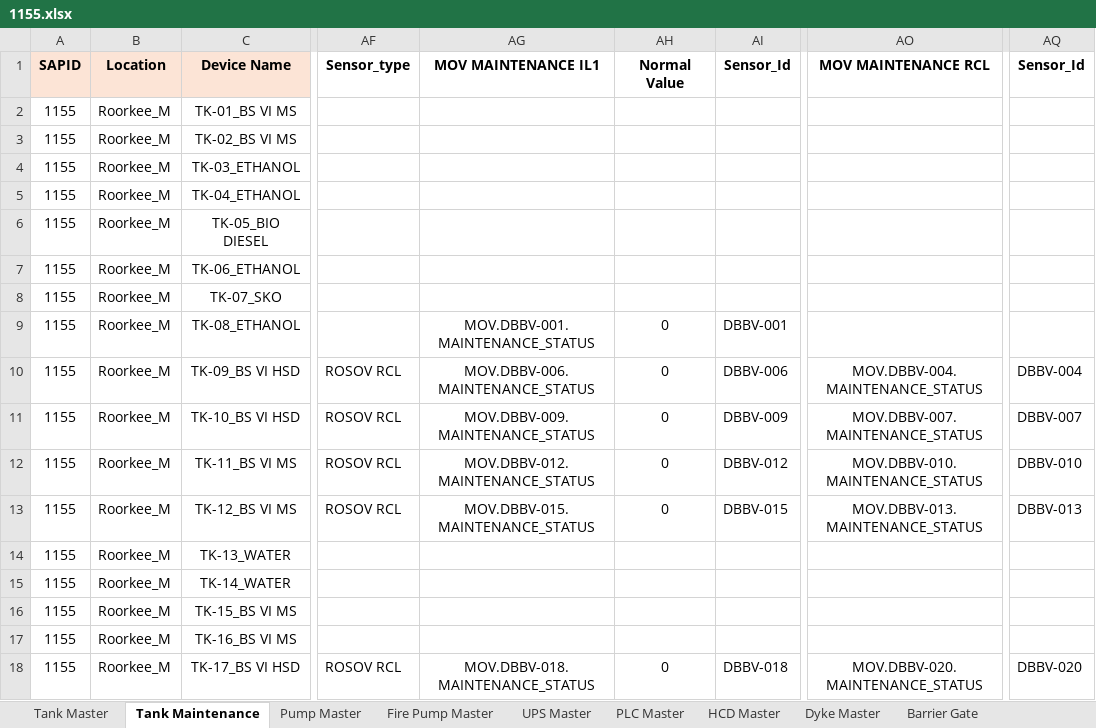
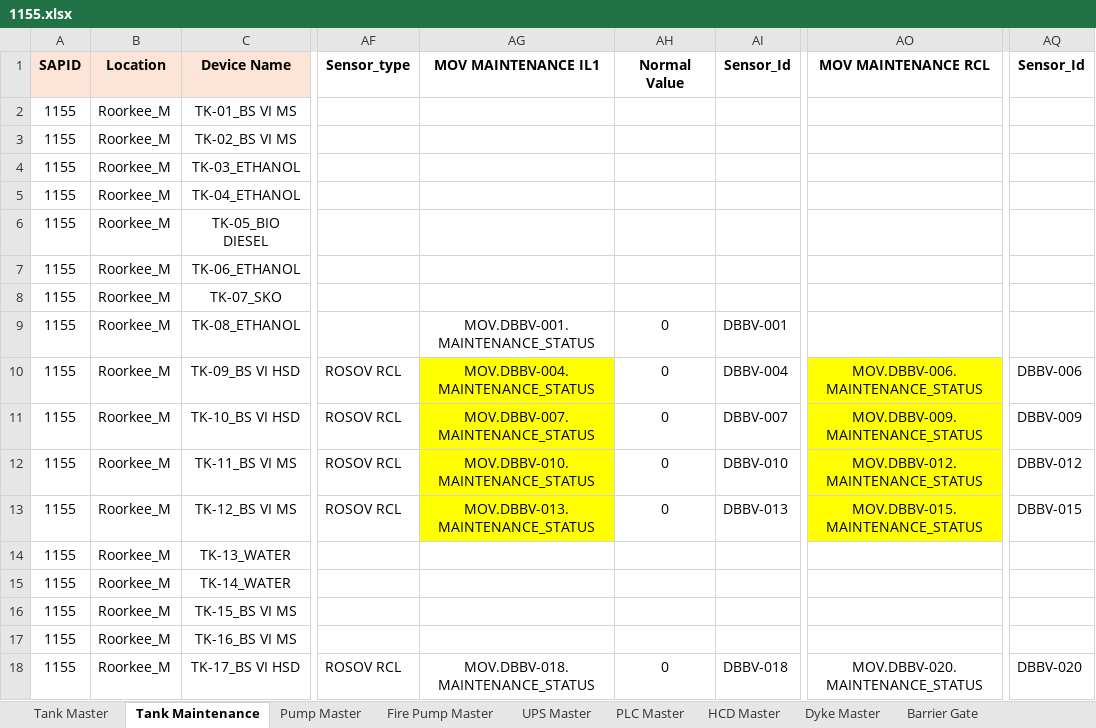
Before and after one commit to vatsav466/HPCL-Backend, an Excel workbook: things_board/device_data/1155.xlsx, sheet Tank Maintenance, drawn as a sheet; only a part is shown, gaps mark what is left out; values as stored, in another font and other column widths than the file's, no borders; charts and pictures not drawn; the diff names each change by its address in the sheet, - before the commit and + after, or states it on an @@ line.

```diff
--- a/things_board/device_data/1155.xlsx (sheet Tank Maintenance)
+++ b/things_board/device_data/1155.xlsx (sheet Tank Maintenance)
-AG10: MOV.DBBV-006.MAINTENANCE_STATUS
+AG10: MOV.DBBV-004.MAINTENANCE_STATUS
-AG10:AG13 fill: none
+AG10:AG13 fill: #FFFF00
-AI10: DBBV-006
+AI10: DBBV-004
-AO10: MOV.DBBV-004.MAINTENANCE_STATUS
+AO10: MOV.DBBV-006.MAINTENANCE_STATUS
-AO10:AO13 fill: none
+AO10:AO13 fill: #FFFF00
-AQ10: DBBV-004
+AQ10: DBBV-006
-AG11: MOV.DBBV-009.MAINTENANCE_STATUS
+AG11: MOV.DBBV-007.MAINTENANCE_STATUS
-AI11: DBBV-009
+AI11: DBBV-007
-AO11: MOV.DBBV-007.MAINTENANCE_STATUS
+AO11: MOV.DBBV-009.MAINTENANCE_STATUS
-AQ11: DBBV-007
+AQ11: DBBV-009
-AG12: MOV.DBBV-012.MAINTENANCE_STATUS
+AG12: MOV.DBBV-010.MAINTENANCE_STATUS
-AI12: DBBV-012
+AI12: DBBV-010
-AO12: MOV.DBBV-010.MAINTENANCE_STATUS
+AO12: MOV.DBBV-012.MAINTENANCE_STATUS
-AQ12: DBBV-010
+AQ12: DBBV-012
-AG13: MOV.DBBV-015.MAINTENANCE_STATUS
+AG13: MOV.DBBV-013.MAINTENANCE_STATUS
-AI13: DBBV-015
+AI13: DBBV-013
-AO13: MOV.DBBV-013.MAINTENANCE_STATUS
+AO13: MOV.DBBV-015.MAINTENANCE_STATUS
-AQ13: DBBV-013
+AQ13: DBBV-015
```
Also changed, not shown: sheet Tank Master, sheet Fire Pump Master, sheet Gantry override, sheet OI, 2 other files.
